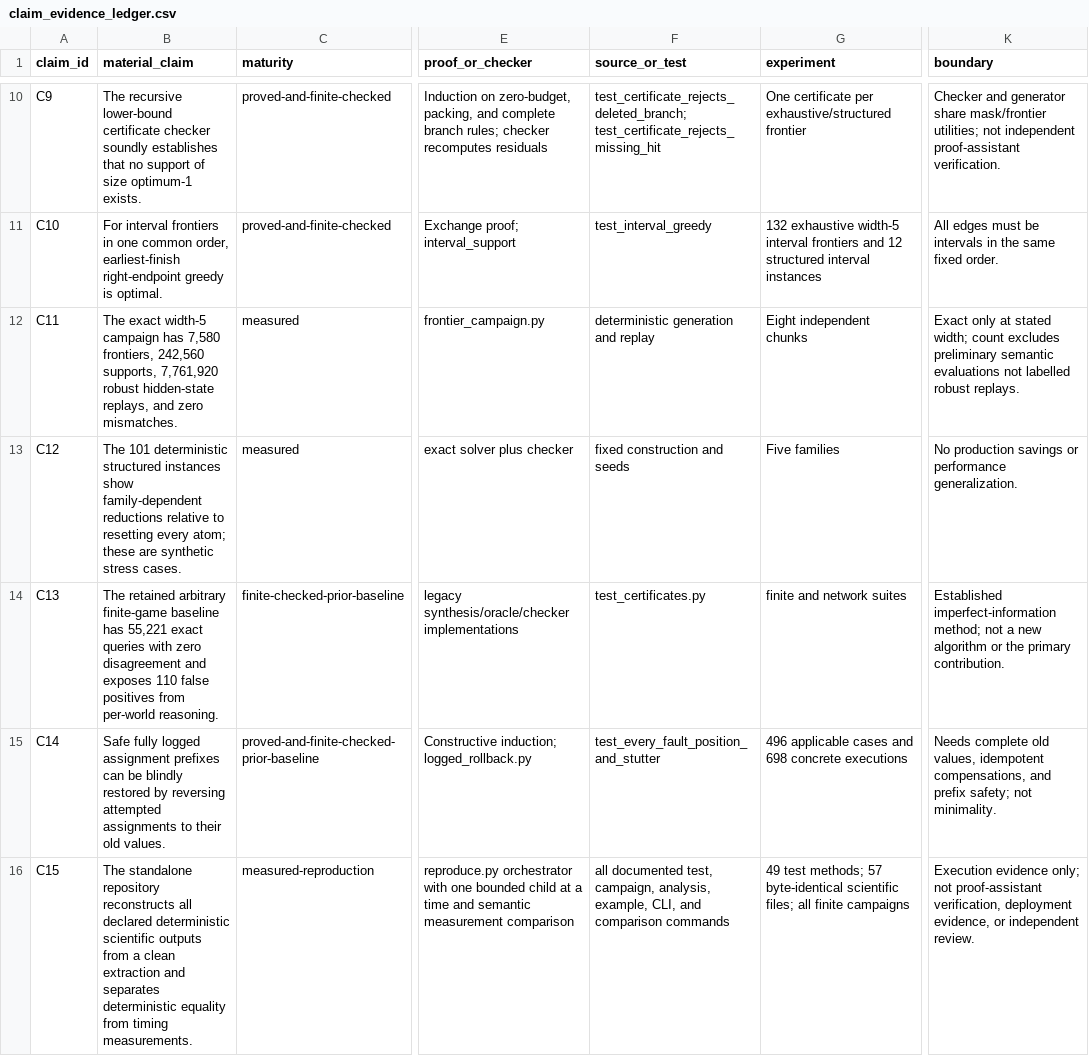
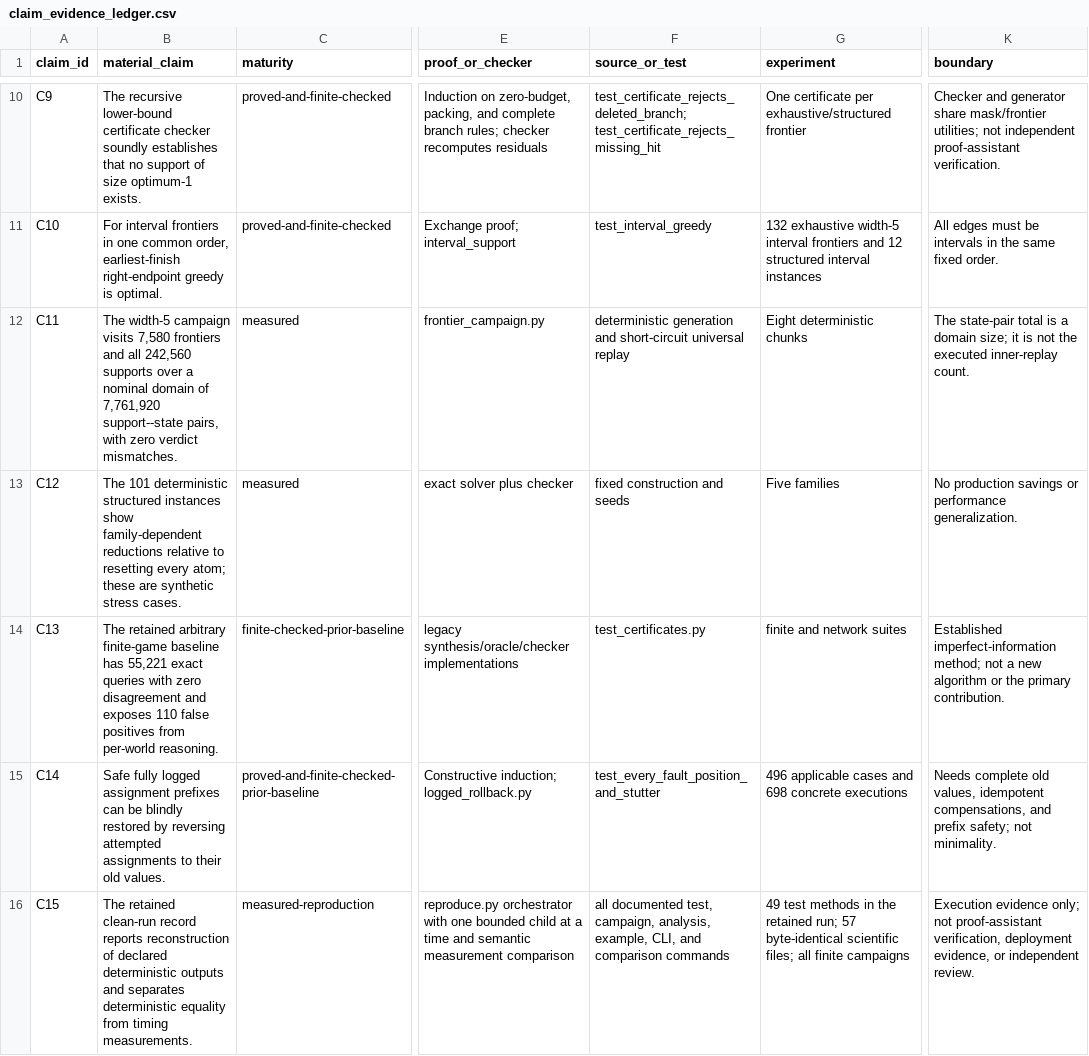
Before and after one commit to Haoyi-Zhang/RollbackCover-code, a CSV file: claim_evidence_ledger.csv, drawn as a sheet; only a part is shown, gaps mark what is left out; the diff names each change by its address in the sheet, - before the commit and + after, or states it on an @@ line.

Commit message:
Correct metric scope, proof examples, and reproduction documentation

```diff
--- a/claim_evidence_ledger.csv
+++ b/claim_evidence_ledger.csv
-B12 (material_claim): The exact width-5 campaign has 7,580 frontiers, 242,560 supports, 7,761,920 robust hidden-state replays, and zero mismatches.
+B12 (material_claim): The width-5 campaign visits 7,580 frontiers and all 242,560 supports over a nominal domain of 7,761,920 support--state pairs, with zero verdict mismatches.
-F12 (source_or_test): …generation and replay
+F12 (source_or_test): …generation and short-circuit universal replay
-G12 (experiment): Eight independent chunks
+G12 (experiment): Eight deterministic chunks
-K12 (boundary): Exact only at stated width; count excludes preliminary semantic evaluations not labelled robust replays.
+K12 (boundary): The state-pair total is a domain size; it is not the executed inner-replay count.
-B16 (material_claim): The standalone repository reconstructs all declared deterministic scientific outputs from a clean extraction and separates…
+B16 (material_claim): The retained clean-run record reports reconstruction of declared deterministic outputs and separates…
-G16 (experiment): 49 test methods; 57 byte-identical…
+G16 (experiment): 49 test methods in the retained run; 57 byte-identical…
```
Also changed, not shown: 3 other files.
